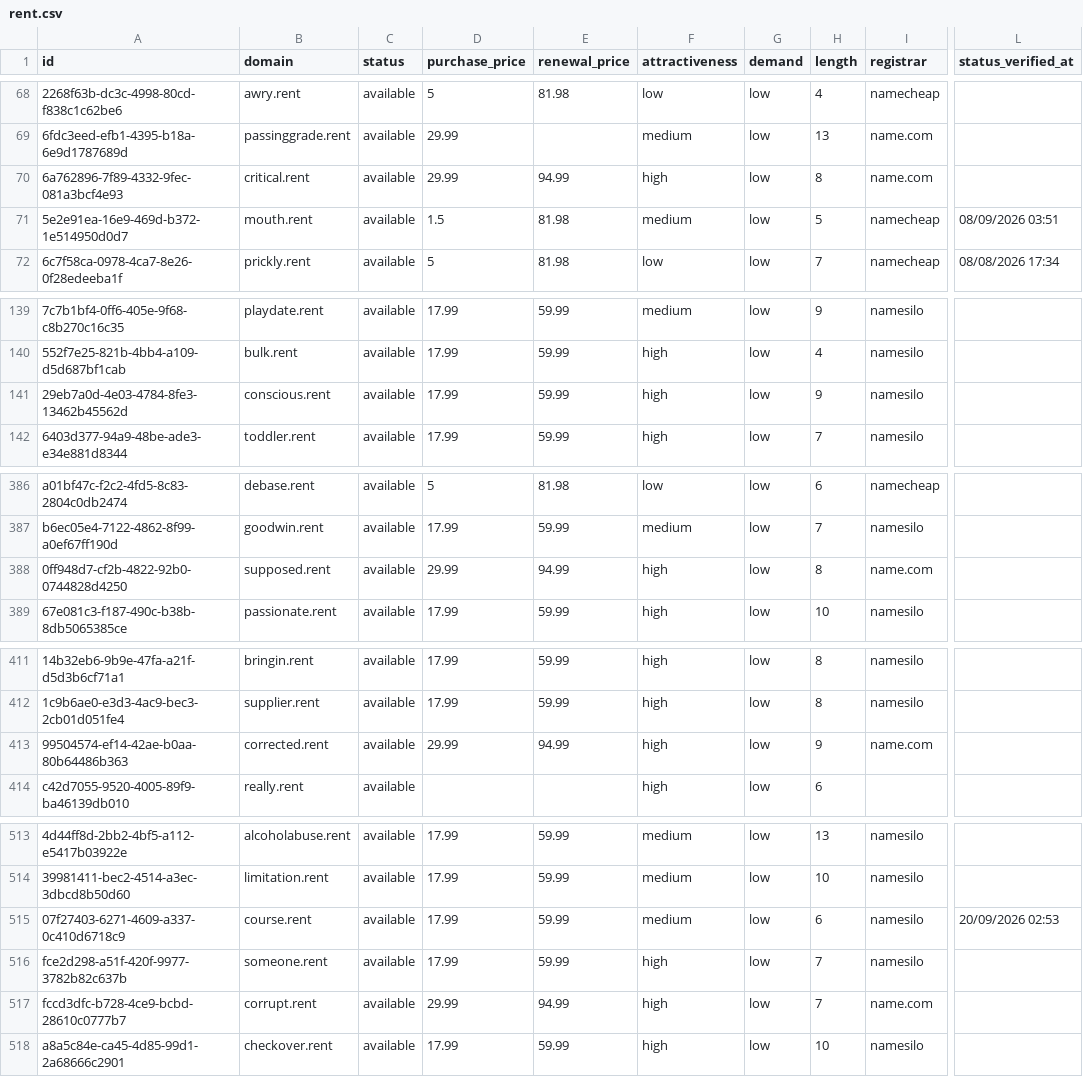
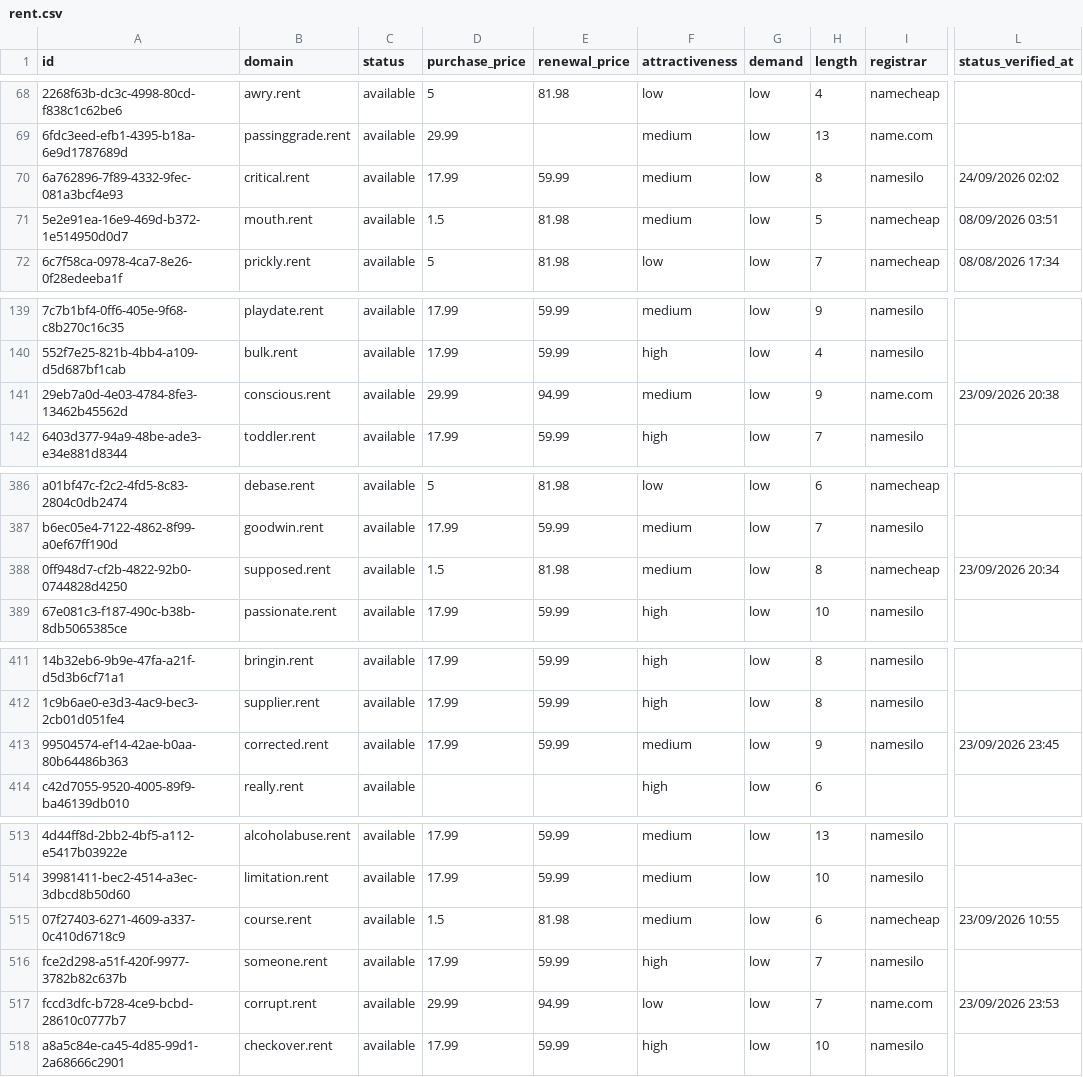
Before and after one commit to UniqueDomains/rent-oneword-domains, a CSV file: rent.csv, drawn as a sheet; only a part is shown, gaps mark what is left out; the diff covers the shown part only; the diff names each change by its address in the sheet, - before the commit and + after, or states it on an @@ line.

```diff
--- a/rent.csv
+++ b/rent.csv
-D70 (purchase_price): 29.99
+D70 (purchase_price): 17.99
-E70 (renewal_price): 94.99
+E70 (renewal_price): 59.99
-F70 (attractiveness): high
+F70 (attractiveness): medium
-I70 (registrar): name.com
+I70 (registrar): namesilo
-L70 (status_verified_at): (empty)
+L70 (status_verified_at): 24/09/2026 02:02
-D141 (purchase_price): 17.99
+D141 (purchase_price): 29.99
-E141 (renewal_price): 59.99
+E141 (renewal_price): 94.99
-F141 (attractiveness): high
+F141 (attractiveness): medium
-I141 (registrar): namesilo
+I141 (registrar): name.com
-L141 (status_verified_at): (empty)
+L141 (status_verified_at): 23/09/2026 20:38
-D388 (purchase_price): 29.99
+D388 (purchase_price): 1.5
-E388 (renewal_price): 94.99
+E388 (renewal_price): 81.98
-F388 (attractiveness): high
+F388 (attractiveness): medium
-I388 (registrar): name.com
+I388 (registrar): namecheap
-L388 (status_verified_at): (empty)
+L388 (status_verified_at): 23/09/2026 20:34
-D413 (purchase_price): 29.99
+D413 (purchase_price): 17.99
-E413 (renewal_price): 94.99
+E413 (renewal_price): 59.99
-F413 (attractiveness): high
+F413 (attractiveness): medium
-I413 (registrar): name.com
+I413 (registrar): namesilo
-L413 (status_verified_at): (empty)
+L413 (status_verified_at): 23/09/2026 23:45
-D515 (purchase_price): 17.99
+D515 (purchase_price): 1.5
-E515 (renewal_price): 59.99
+E515 (renewal_price): 81.98
-I515 (registrar): namesilo
+I515 (registrar): namecheap
-L515 (status_verified_at): 20/09/2026 02:53
+L515 (status_verified_at): 23/09/2026 10:55
-F517 (attractiveness): high
+F517 (attractiveness): low
-L517 (status_verified_at): (empty)
+L517 (status_verified_at): 23/09/2026 23:53
```
Also changed, not shown: 1 added row, 1 removed row and 72 edited cells elsewhere in this file, 4 other files.
